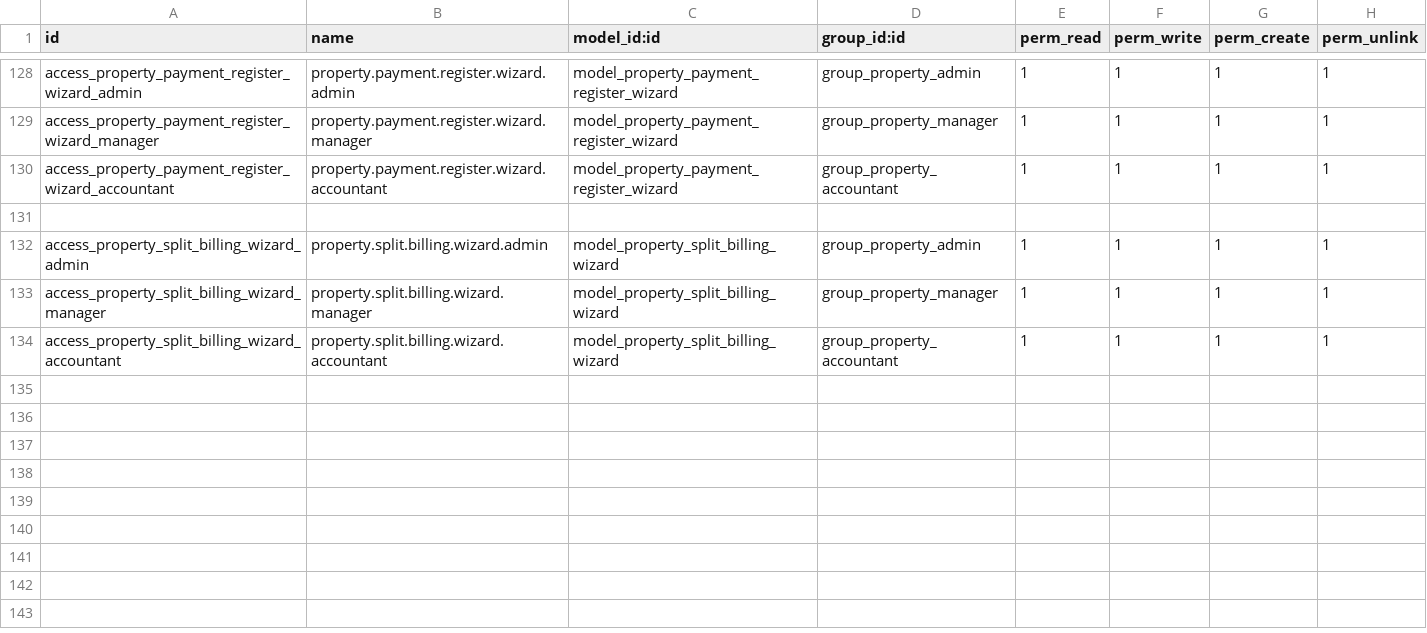
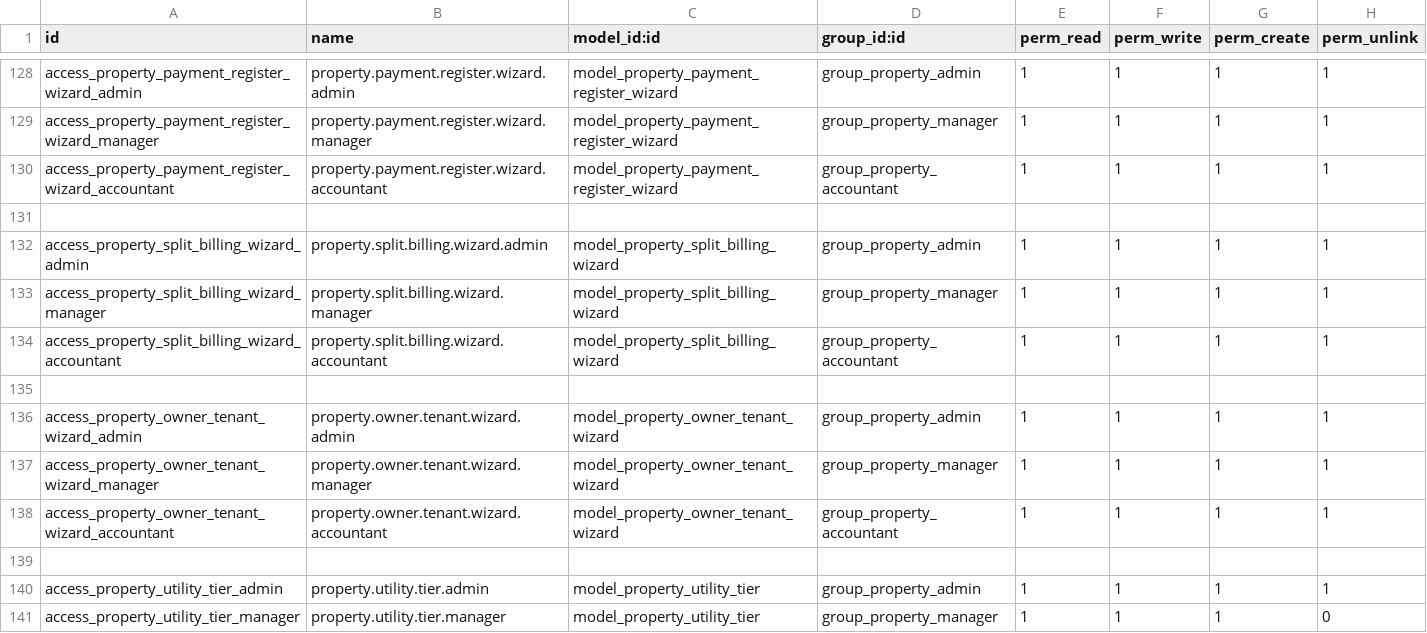
Before and after one commit to Mersaal8484/Billing, a CSV file: property_management/security/ir.model.access.csv, drawn as a sheet; only a part is shown, gaps mark what is left out.

```diff
--- a/property_management/security/ir.model.access.csv
+++ b/property_management/security/ir.model.access.csv
@@ -134 +134,8 @@ access_property_split_billing_wizard_manager,property.split.billing.wizard.manag
 access_property_split_billing_wizard_accountant,property.split.billing.wizard.accountant,model_property_split_billing_wizard,group_property_accountant,1,1,1,1
+
+access_property_owner_tenant_wizard_admin,property.owner.tenant.wizard.admin,model_property_owner_tenant_wizard,group_property_admin,1,1,1,1
+access_property_owner_tenant_wizard_manager,property.owner.tenant.wizard.manager,model_property_owner_tenant_wizard,group_property_manager,1,1,1,1
+access_property_owner_tenant_wizard_accountant,property.owner.tenant.wizard.accountant,model_property_owner_tenant_wizard,group_property_accountant,1,1,1,1
+
+access_property_utility_tier_admin,property.utility.tier.admin,model_property_utility_tier,group_property_admin,1,1,1,1
+access_property_utility_tier_manager,property.utility.tier.manager,model_property_utility_tier,group_property_manager,1,1,1,0
```
Also changed, not shown: 21 other files.
